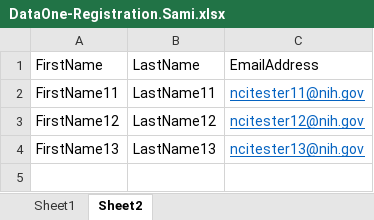
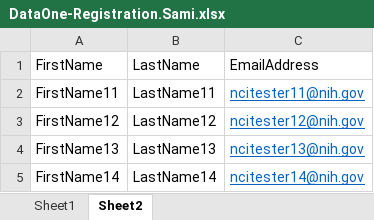
Before and after one commit to electricsheep718/CBIITQA-ICRC-KICKOFF, an Excel workbook: DataOne-Registration.Sami.xlsx, sheet Sheet2, drawn as a sheet; values as stored, in another font and other column widths than the file's, no borders; the diff names each change by its address in the sheet, - before the commit and + after, or states it on an @@ line.

Commit message:
Update DataOne-Registration.Sami.xlsx
update

```diff
--- a/DataOne-Registration.Sami.xlsx (sheet Sheet2)
+++ b/DataOne-Registration.Sami.xlsx (sheet Sheet2)
+row 5: FirstName14 | LastName14 | ncitester14@nih.gov
```
